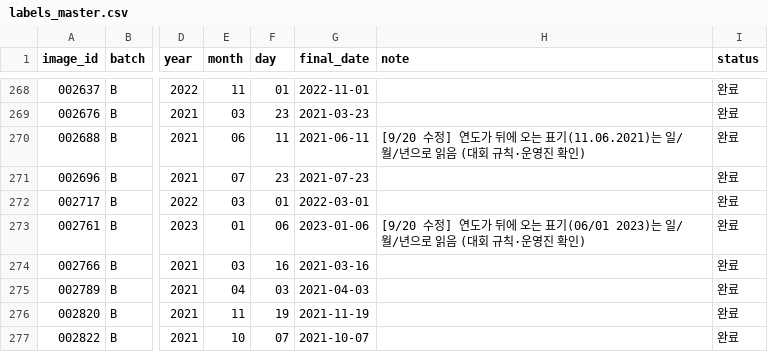
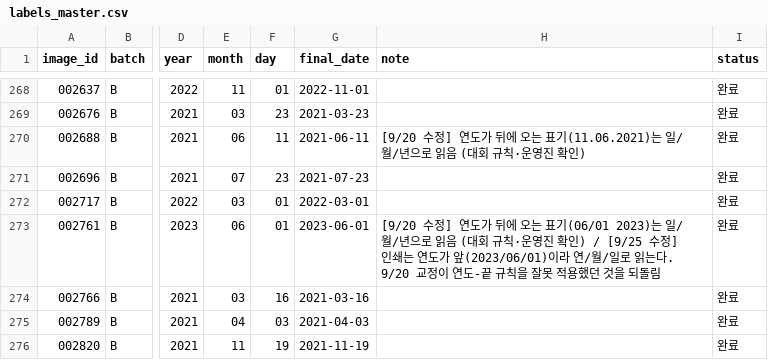
Before and after one commit to 7897nikey/itda3-DAT-UseBy, a CSV file: labels_master.csv, drawn as a sheet; only a part is shown, gaps mark what is left out; the shorter side is filled out with more unchanged rows; the diff names each change by its address in the sheet, - before the commit and + after, or states it on an @@ line.

```diff
--- a/labels_master.csv
+++ b/labels_master.csv
-E273 (month): 01
+E273 (month): 06
-F273 (day): 06
+F273 (day): 01
-G273 (final_date): 2023-01-06
+G273 (final_date): 2023-06-01
-H273 (note): …확인)
+H273 (note): …확인) / [9/25 수정] 인쇄는 연도가 앞(2023/06/01)이라 연/월/일로 읽는다. 9/20 교정이 연도-끝 규칙을 잘못 적용했던 것을 되돌림
```
Also changed, not shown: splits/holdout_G/labels_GHI_300.csv, splits/holdout_G/labels_GHI_holdout294.csv, 2 other files.
